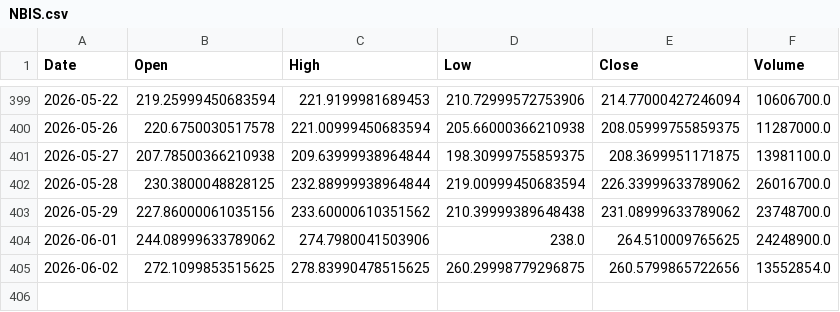
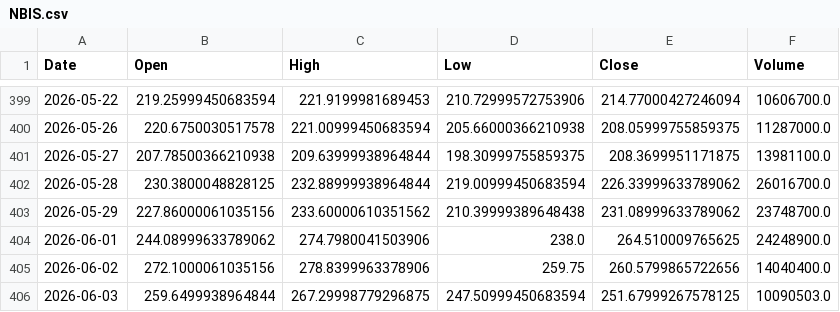
Before and after one commit to LYDIALI16/portfolio-engine, a CSV file: data/us/NBIS.csv, drawn as a sheet; only a part is shown, gaps mark what is left out.

```diff
--- a/data/us/NBIS.csv
+++ b/data/us/NBIS.csv
@@ -404,2 +404,3 @@ Date,Open,High,Low,Close,Volume
 2026-06-01,244.08999633789062,274.7980041503906,238.0,264.510009765625,24248900.0
-2026-06-02,272.1099853515625,278.83990478515625,260.29998779296875,260.5799865722656,13552854.0
+2026-06-02,272.1000061035156,278.8399963378906,259.75,260.5799865722656,14040400.0
+2026-06-03,259.6499938964844,267.29998779296875,247.50999450683594,251.67999267578125,10090503.0
```
Also changed, not shown: data/macro/HYG.csv, data/us/AVGO.csv, 13 other files.
